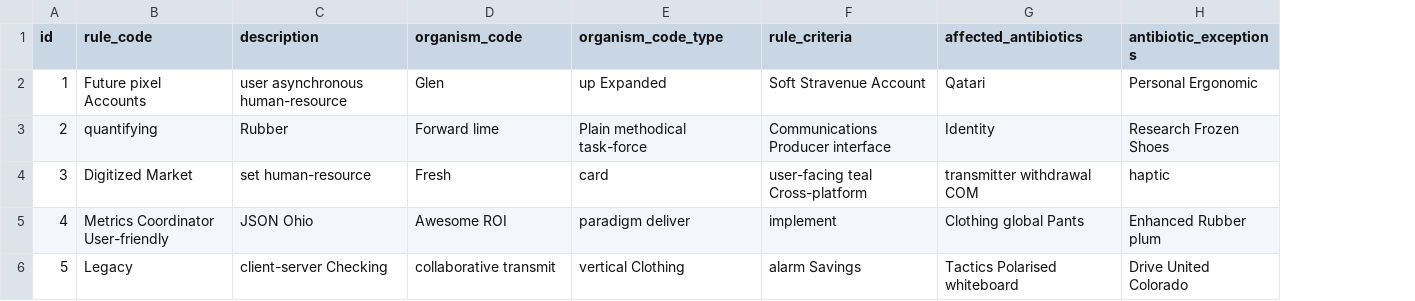
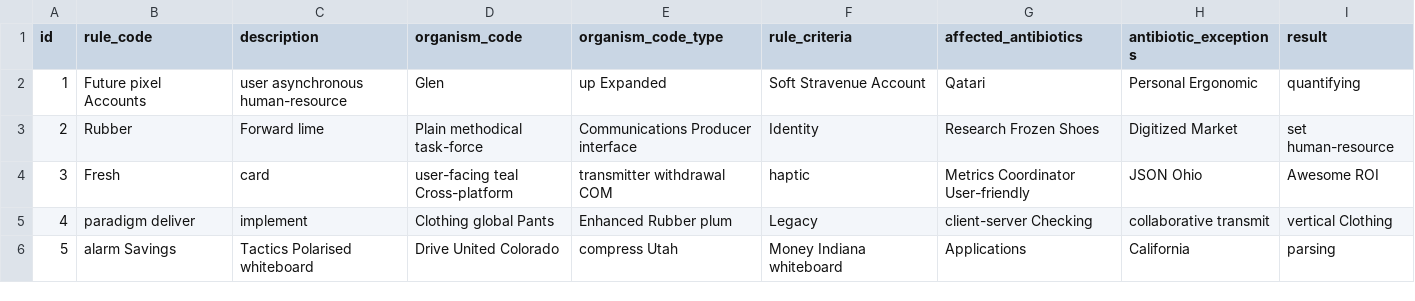
Before and after one commit to path-vn/whonet-is, a CSV file: src/main/resources/config/liquibase/fake-data/expert_interpretation_rules.csv, drawn as a sheet; only a part is shown; the diff covers the shown part only; the diff names each change by its address in the sheet, - before the commit and + after, or states it on an @@ line.

Commit message:
Add result to expert rules

```diff
--- a/src/main/resources/config/liquibase/fake-data/expert_interpretation_rules.csv
+++ b/src/main/resources/config/liquibase/fake-data/expert_interpretation_rules.csv
+column I (result), rows 2-6: quantifying | set human-resource | Awesome ROI | vertical Clothing | parsing
-B3 (rule_code): quantifying
+B3 (rule_code): Rubber
-C3 (description): Rubber
+C3 (description): Forward lime
-D3 (organism_code): Forward lime
+D3 (organism_code): Plain methodical task-force
-E3 (organism_code_type): Plain methodical task-force
+E3 (organism_code_type): Communications Producer interface
-F3 (rule_criteria): Communications Producer interface
+F3 (rule_criteria): Identity
-G3 (affected_antibiotics): Identity
+G3 (affected_antibiotics): Research Frozen Shoes
-H3 (antibiotic_exceptions): Research Frozen Shoes
+H3 (antibiotic_exceptions): Digitized Market
-B4 (rule_code): Digitized Market
+B4 (rule_code): Fresh
-C4 (description): set human-resource
+C4 (description): card
-D4 (organism_code): Fresh
+D4 (organism_code): user-facing teal Cross-platform
-E4 (organism_code_type): card
+E4 (organism_code_type): transmitter withdrawal COM
-F4 (rule_criteria): user-facing teal Cross-platform
+F4 (rule_criteria): haptic
-G4 (affected_antibiotics): transmitter withdrawal COM
+G4 (affected_antibiotics): Metrics Coordinator User-friendly
-H4 (antibiotic_exceptions): haptic
+H4 (antibiotic_exceptions): JSON Ohio
-B5 (rule_code): Metrics Coordinator User-friendly
+B5 (rule_code): paradigm deliver
-C5 (description): JSON Ohio
+C5 (description): implement
-D5 (organism_code): Awesome ROI
+D5 (organism_code): Clothing global Pants
-E5 (organism_code_type): paradigm deliver
+E5 (organism_code_type): Enhanced Rubber plum
-F5 (rule_criteria): implement
+F5 (rule_criteria): Legacy
-G5 (affected_antibiotics): Clothing global Pants
+G5 (affected_antibiotics): client-server Checking
-H5 (antibiotic_exceptions): Enhanced Rubber plum
+H5 (antibiotic_exceptions): collaborative transmit
-B6 (rule_code): Legacy
+B6 (rule_code): alarm Savings
-C6 (description): client-server Checking
+C6 (description): Tactics Polarised whiteboard
-D6 (organism_code): collaborative transmit
+D6 (organism_code): Drive United Colorado
-E6 (organism_code_type): vertical Clothing
+E6 (organism_code_type): compress Utah
-F6 (rule_criteria): alarm Savings
+F6 (rule_criteria): Money Indiana whiteboard
-G6 (affected_antibiotics): Tactics Polarised whiteboard
+G6 (affected_antibiotics): Applications
-H6 (antibiotic_exceptions): Drive United Colorado
+H6 (antibiotic_exceptions): California
```
Also changed, not shown: 1 added row, 1 removed row and 22 edited cells elsewhere in this file, 14 other files.
